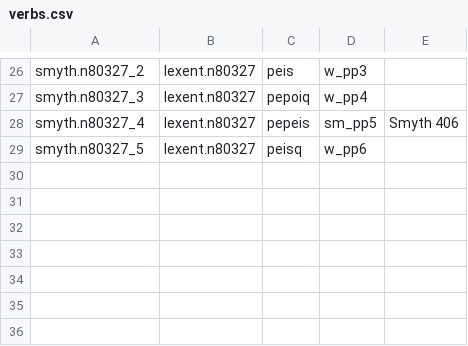
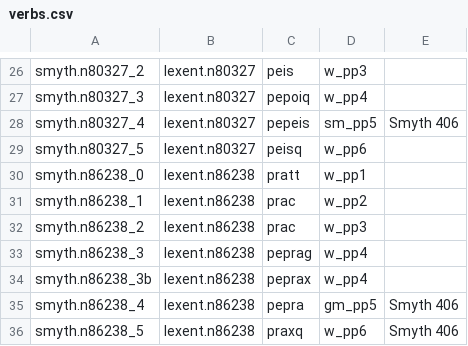
Before and after one commit to neelsmith/greeklang, a CSV file: morphology/sampledata/smyth/stems-csv/verbs-simplex/verbs.csv, drawn as a sheet; only a part is shown, gaps mark what is left out; the diff names each change by its address in the sheet, - before the commit and + after, or states it on an @@ line.

Commit message:
Complete testing on euphony rules in Smyth 406

```diff
--- a/morphology/sampledata/smyth/stems-csv/verbs-simplex/verbs.csv
+++ b/morphology/sampledata/smyth/stems-csv/verbs-simplex/verbs.csv
+row 30: smyth.n86238_0 | lexent.n86238 | pratt | w_pp1
+row 31: smyth.n86238_1 | lexent.n86238 | prac | w_pp2
+row 32: smyth.n86238_2 | lexent.n86238 | prac | w_pp3
+row 33: smyth.n86238_3 | lexent.n86238 | peprag | w_pp4
+row 34: smyth.n86238_3b | lexent.n86238 | peprax | w_pp4
+row 35: smyth.n86238_4 | lexent.n86238 | pepra | gm_pp5 | Smyth 406
+row 36: smyth.n86238_5 | lexent.n86238 | praxq | w_pp6 | Smyth 406
```
Also changed, not shown: 5 other files.
